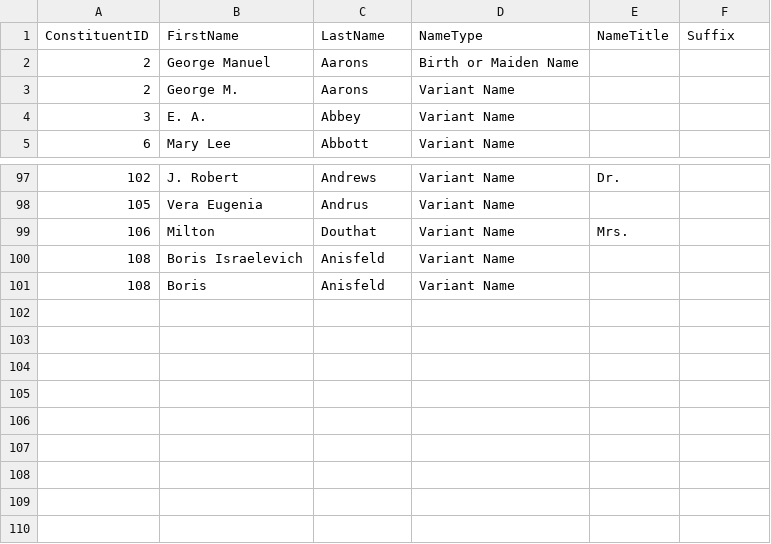
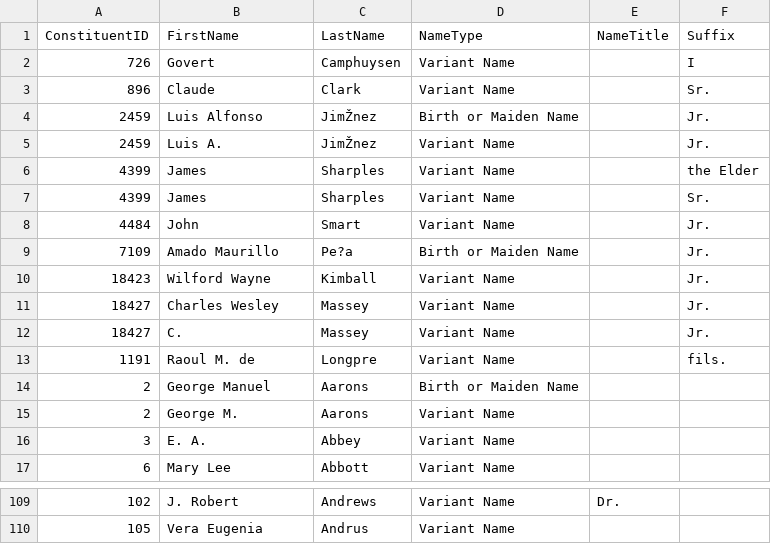
Before and after one commit to usc-isi-i2/saam-lod, a CSV file: datasets/sample-data-csv/cbev2.WebConAltNames-sample.csv, drawn as a sheet; only a part is shown, gaps mark what is left out; removed rows and columns are numbered as before the commit, all else as after; the diff names each change by its address in the sheet, - before the commit and + after, or states it on an @@ line.

```diff
--- a/datasets/sample-data-csv/cbev2.WebConAltNames-sample.csv
+++ b/datasets/sample-data-csv/cbev2.WebConAltNames-sample.csv
+row 2: 726 | Govert | Camphuysen | Variant Name |  | I
+row 3: 896 | Claude | Clark | Variant Name |  | Sr.
+row 4: 2459 | Luis Alfonso | JimŽnez | Birth or Maiden Name |  | Jr.
+row 5: 2459 | Luis A. | JimŽnez | Variant Name |  | Jr.
+row 6: 4399 | James | Sharples | Variant Name |  | the Elder
+row 7: 4399 | James | Sharples | Variant Name |  | Sr.
+row 8: 4484 | John | Smart | Variant Name |  | Jr.
+row 9: 7109 | Amado Maurillo | Pe?a | Birth or Maiden Name |  | Jr.
+row 10: 18423 | Wilford Wayne | Kimball | Variant Name |  | Jr.
+row 11: 18427 | Charles Wesley | Massey | Variant Name |  | Jr.
+row 12: 18427 | C. | Massey | Variant Name |  | Jr.
+row 13: 1191 | Raoul M. de | Longpre | Variant Name |  | fils.
-row 99: 106 | Milton | Douthat | Variant Name | Mrs.
-row 100: 108 | Boris Israelevich | Anisfeld | Variant Name
-row 101: 108 | Boris | Anisfeld | Variant Name
```
Also changed, not shown: 10 other files.
